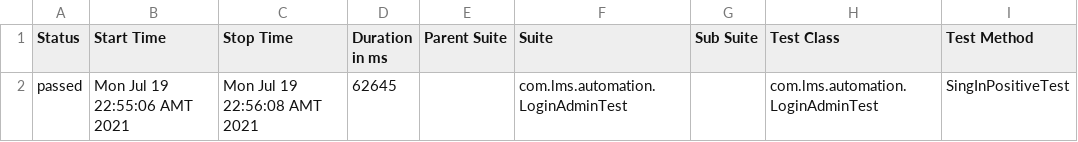
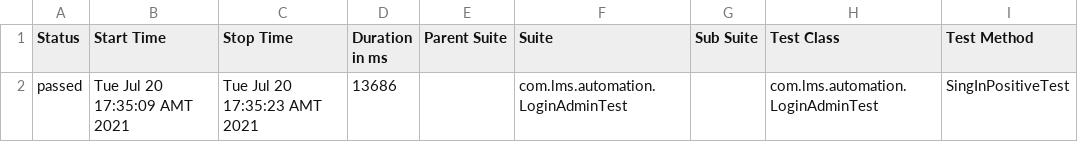
Before and after one commit to Saqo11/dockerLMS, a CSV file: allure-report/data/suites.csv, drawn as a sheet; only a part is shown; the diff names each change by its address in the sheet, - before the commit and + after, or states it on an @@ line.

```diff
--- a/allure-report/data/suites.csv
+++ b/allure-report/data/suites.csv
-B2 (Start Time): Mon Jul 19 22:55:06 AMT 2021
+B2 (Start Time): Tue Jul 20 17:35:09 AMT 2021
-C2 (Stop Time): Mon Jul 19 22:56:08 AMT 2021
+C2 (Stop Time): Tue Jul 20 17:35:23 AMT 2021
-D2 (Duration in ms): 62645
+D2 (Duration in ms): 13686
```
Also changed, not shown: 27 other files.
